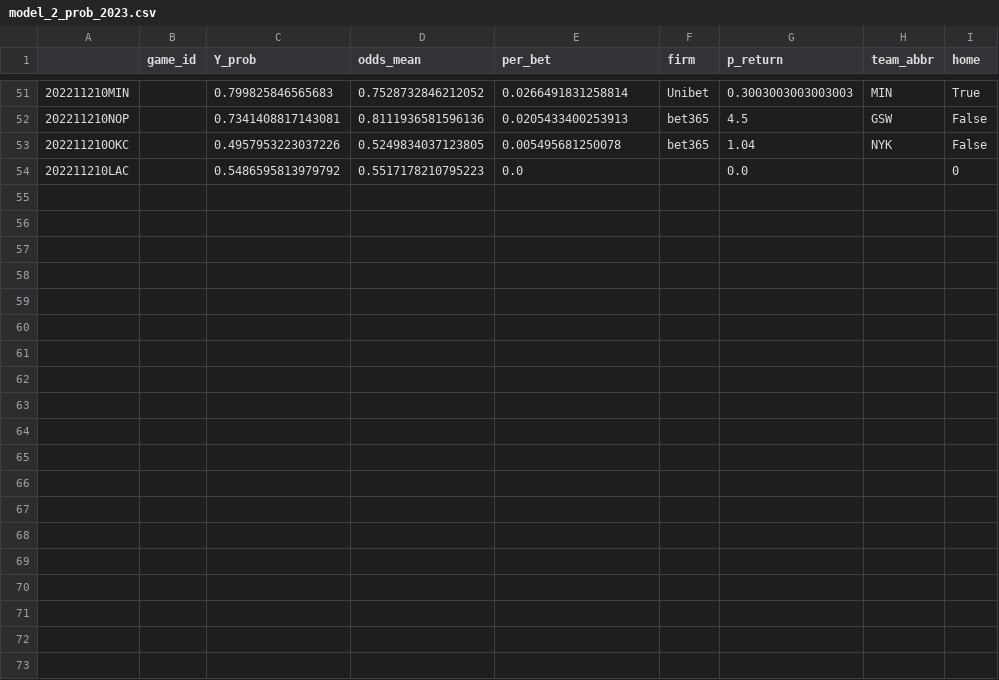
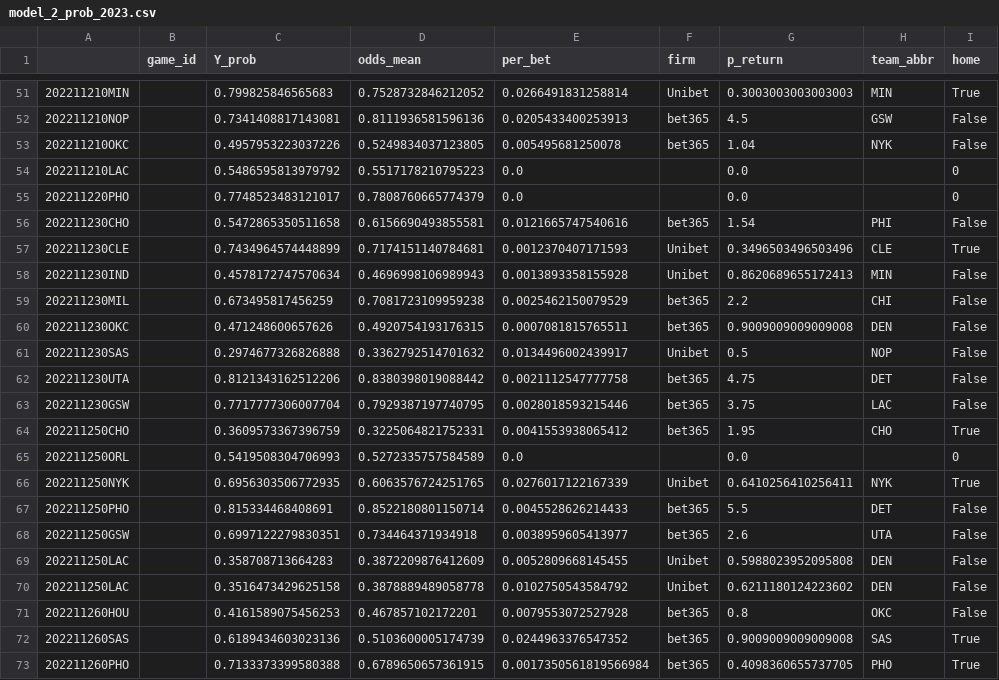
Before and after one commit to aaron-kulkarni/evaluatingBettingStrategies, a CSV file: data/testingData/model_2_prob_2023.csv, drawn as a sheet; only a part is shown, gaps mark what is left out.

```diff
--- a/data/testingData/model_2_prob_2023.csv
+++ b/data/testingData/model_2_prob_2023.csv
@@ -54 +54,20 @@
 202211210LAC,,0.5486595813979792,0.5517178210795223,0.0,,0.0,,0
+202211220PHO,,0.7748523483121017,0.7808760665774379,0.0,,0.0,,0
+202211230CHO,,0.5472865350511658,0.6156690493855581,0.0121665747540616,bet365,1.54,PHI,False
+202211230CLE,,0.7434964574448899,0.7174151140784681,0.0012370407171593,Unibet,0.3496503496503496,CLE,True
+202211230IND,,0.4578172747570634,0.4696998106989943,0.0013893358155928,Unibet,0.8620689655172413,MIN,False
+202211230MIL,,0.673495817456259,0.7081723109959238,0.0025462150079529,bet365,2.2,CHI,False
+202211230OKC,,0.471248600657626,0.4920754193176315,0.0007081815765511,bet365,0.9009009009009008,DEN,False
+202211230SAS,,0.2974677326826888,0.3362792514701632,0.0134496002439917,Unibet,0.5,NOP,False
+202211230UTA,,0.8121343162512206,0.8380398019088442,0.0021112547777758,bet365,4.75,DET,False
+202211230GSW,,0.7717777306007704,0.7929387197740795,0.0028018593215446,bet365,3.75,LAC,False
+202211250CHO,,0.3609573367396759,0.3225064821752331,0.0041553938065412,bet365,1.95,CHO,True
+202211250ORL,,0.5419508304706993,0.5272335757584589,0.0,,0.0,,0
+202211250NYK,,0.6956303506772935,0.6063576724251765,0.0276017122167339,Unibet,0.6410256410256411,NYK,True
+202211250PHO,,0.815334468408691,0.8522180801150714,0.0045528626214433,bet365,5.5,DET,False
+202211250GSW,,0.6997122279830351,0.734464371934918,0.0038959605413977,bet365,2.6,UTA,False
+202211250LAC,,0.358708713664283,0.3872209876412609,0.0052809668145455,Unibet,0.5988023952095808,DEN,False
+202211250LAC,,0.3516473429625158,0.3878889489058778,0.0102750543584792,Unibet,0.6211180124223602,DEN,False
+202211260HOU,,0.4161589075456253,0.467857102172201,0.0079553072527928,bet365,0.8,OKC,False
+202211260SAS,,0.6189434603023136,0.5103600005174739,0.0244963376547352,bet365,0.9009009009009008,SAS,True
+202211260PHO,,0.7133373399580388,0.6789650657361915,0.0017350561819566984,bet365,0.4098360655737705,PHO,True
```
Also changed, not shown: 18 other files.
